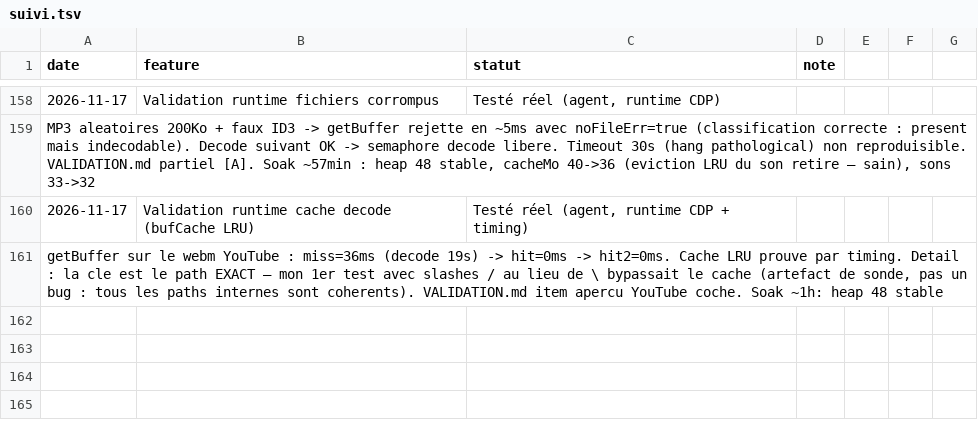
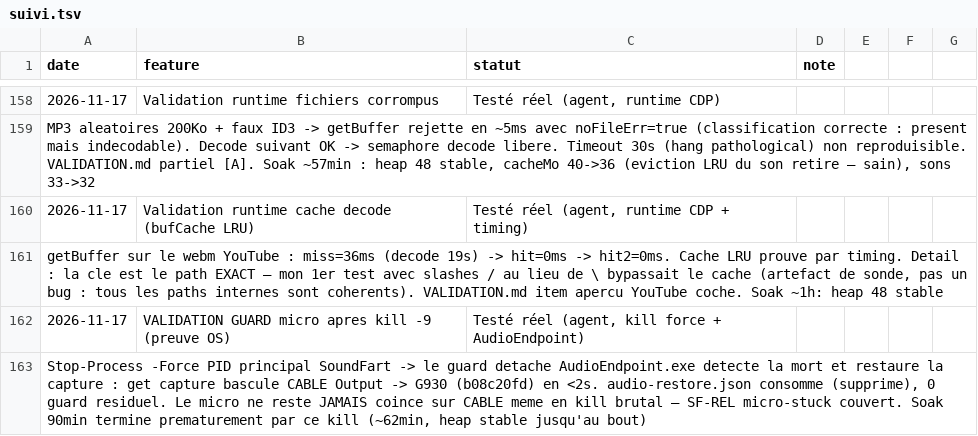
Before and after one commit to sidburn99-ux/SoundFart, a TSV file: suivi.tsv, drawn as a sheet; only a part is shown, gaps mark what is left out.

```diff
--- a/suivi.tsv
+++ b/suivi.tsv
@@ -161 +161,3 @@ MP3 aleatoires 200Ko + faux ID3 -> getBuffer rejette en ~5ms avec noFileErr=true
 getBuffer sur le webm YouTube : miss=36ms (decode 19s) -> hit=0ms -> hit2=0ms. Cache LRU prouve par timing. Detail : la cle est le path EXACT — mon 1er test avec slashes / au lieu de \ bypassait le cache (artefact de sonde, pas un bug : tous les paths internes sont coherents). VALIDATION.md item apercu YouTube coche. Soak ~1h: heap 48 stable
+2026-11-17	VALIDATION GUARD micro apres kill -9 (preuve OS)	Testé réel (agent, kill force + AudioEndpoint)
+Stop-Process -Force PID principal SoundFart -> le guard detache AudioEndpoint.exe detecte la mort et restaure la capture : get capture bascule CABLE Output -> G930 (b08c20fd) en <2s. audio-restore.json consomme (supprime), 0 guard residuel. Le micro ne reste JAMAIS coince sur CABLE meme en kill brutal — SF-REL micro-stuck couvert. Soak 90min termine prematurement par ce kill (~62min, heap stable jusqu'au bout)
```
Also changed, not shown: 2 other files.
